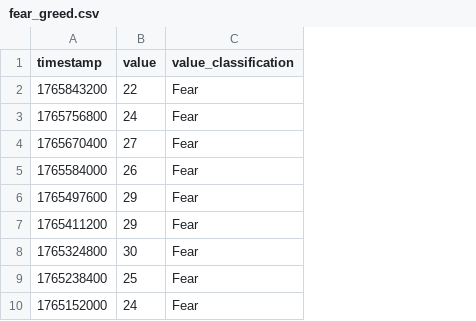
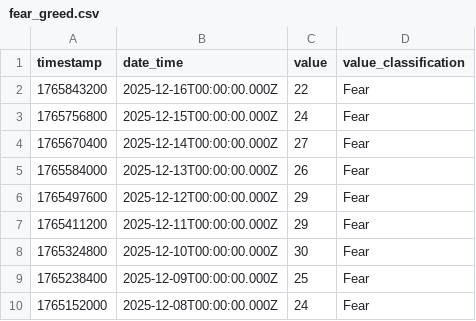
Before and after one commit to sahilsonawanesb/Tasks, a CSV file: data/fear_greed.csv, drawn as a sheet; only a part is shown; the diff names each change by its address in the sheet, - before the commit and + after, or states it on an @@ line.

Commit message:
Date and time column updated

```diff
--- a/data/fear_greed.csv
+++ b/data/fear_greed.csv
+column B (date_time), rows 2-10: 2025-12-16T00:00:00.000Z | 2025-12-15T00:00:00.000Z | 2025-12-14T00:00:00.000Z | 2025-12-13T00:00:00.000Z | 2025-12-12T00:00:00.000Z | 2025-12-11T00:00:00.000Z | 2025-12-10T00:00:00.000Z | 2025-12-09T00:00:00.000Z | 2025-12-08T00:00:00.000Z
```
Also changed, not shown: 1 other file.
